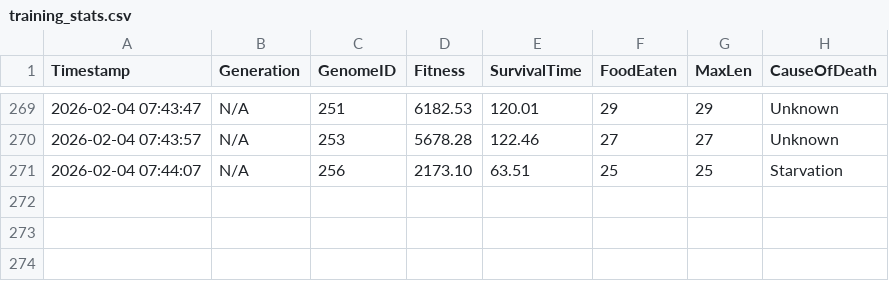
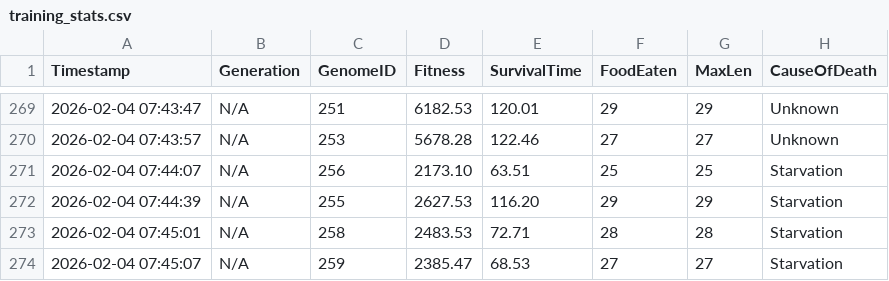
Before and after one commit to dzaczek/slbot, a CSV file: training_stats.csv, drawn as a sheet; only a part is shown, gaps mark what is left out.

Commit message:
STATS: 2026-02-04 07:45

```diff
--- a/training_stats.csv
+++ b/training_stats.csv
@@ -271 +271,4 @@ Timestamp,Generation,GenomeID,Fitness,SurvivalTime,FoodEaten,MaxLen,CauseOfDeath
 2026-02-04 07:44:07,N/A,256,2173.10,63.51,25,25,Starvation
+2026-02-04 07:44:39,N/A,255,2627.53,116.20,29,29,Starvation
+2026-02-04 07:45:01,N/A,258,2483.53,72.71,28,28,Starvation
+2026-02-04 07:45:07,N/A,259,2385.47,68.53,27,27,Starvation
```
Also changed, not shown: 2 other files.
